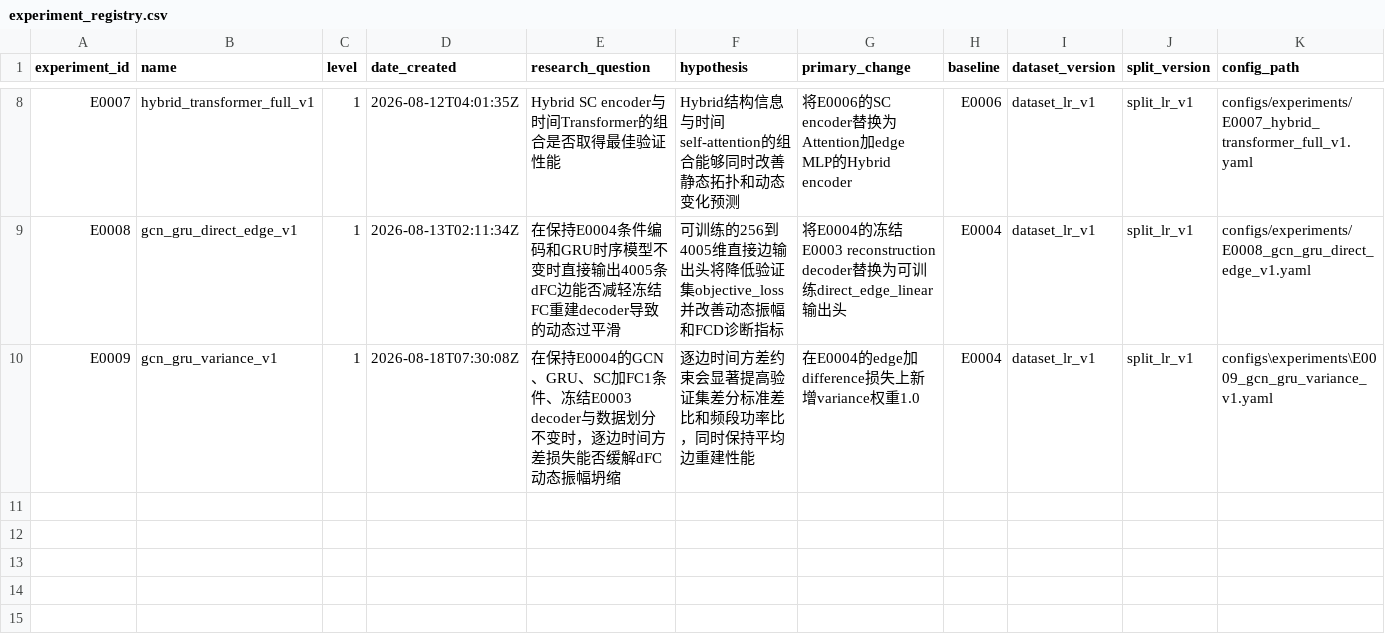
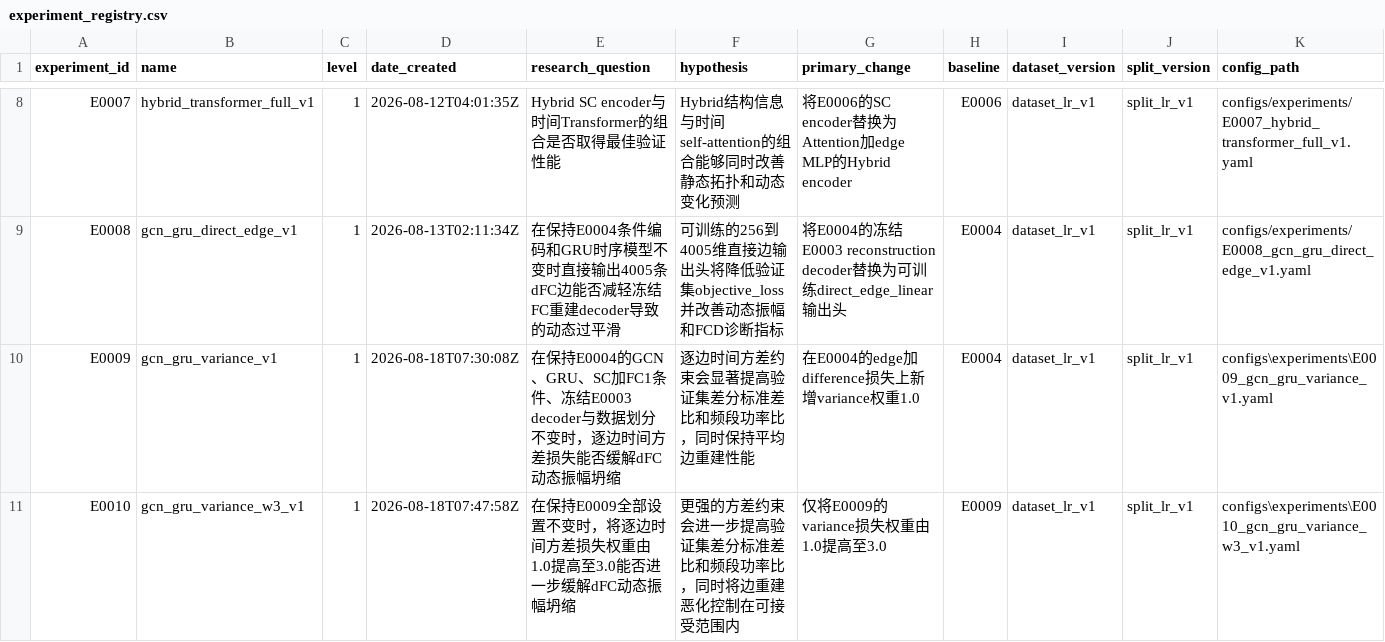
Before and after one commit to Face233/SC2dFC, a CSV file: reports/experiment_registry.csv, drawn as a sheet; only a part is shown, gaps mark what is left out; rows hold the shown columns only; the diff names each change by its address in the sheet, - before the commit and + after, or states it on an @@ line.

Commit message:
chore: register E0010 variance weight trial

```diff
--- a/reports/experiment_registry.csv
+++ b/reports/experiment_registry.csv
+row 11: E0010 | gcn_gru_variance_w3_v1 | 1 | 2026-08-18T07:47:58Z | 在保持E0009全部设置不变时，将逐边时间方差损失权重由1.0提高至3.0能否进一步缓解dFC动态振幅坍缩 | 更强的方差约束会进一步提高验证集差分标准差比和频段功率比，同时将边重建恶化控制在可接受范围内 | 仅将E0009的variance损失权重由1.0提高至3.0 | E0009 | dataset_lr_v1 | split_lr_v1 | configs\experiments\E0010_gcn_gru_variance_w3_v1.yaml
```
Also changed, not shown: 1 other file.
